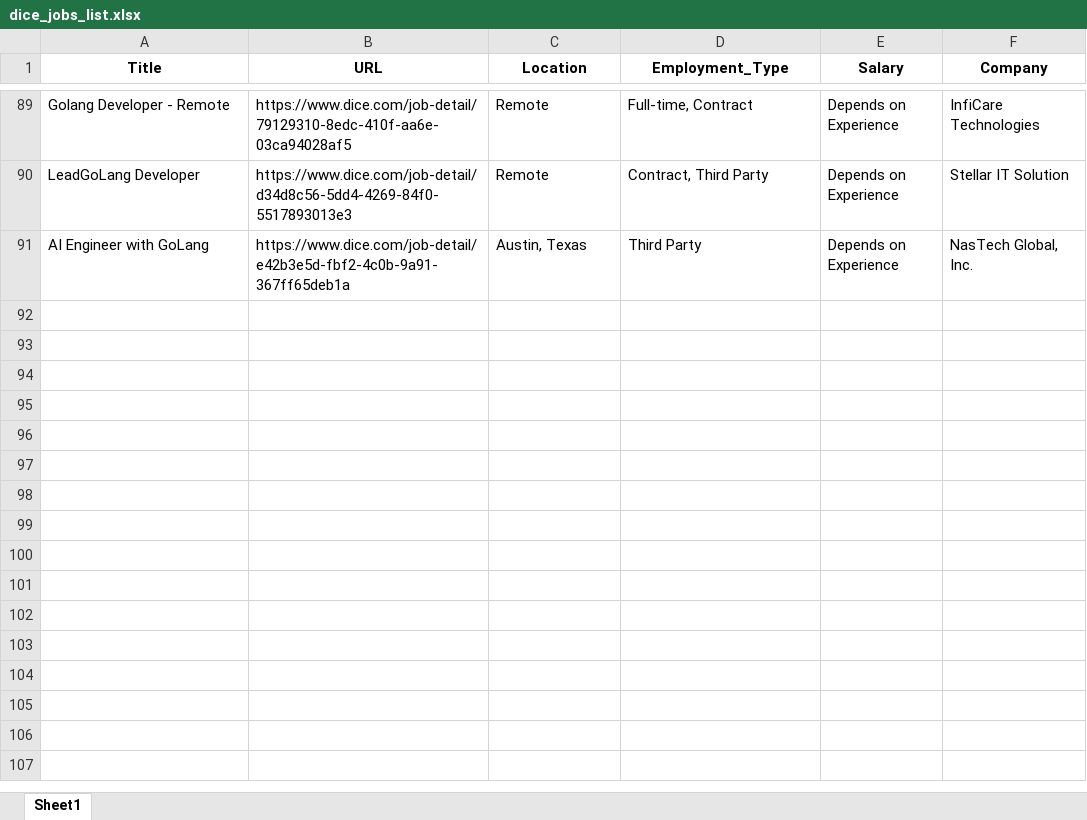
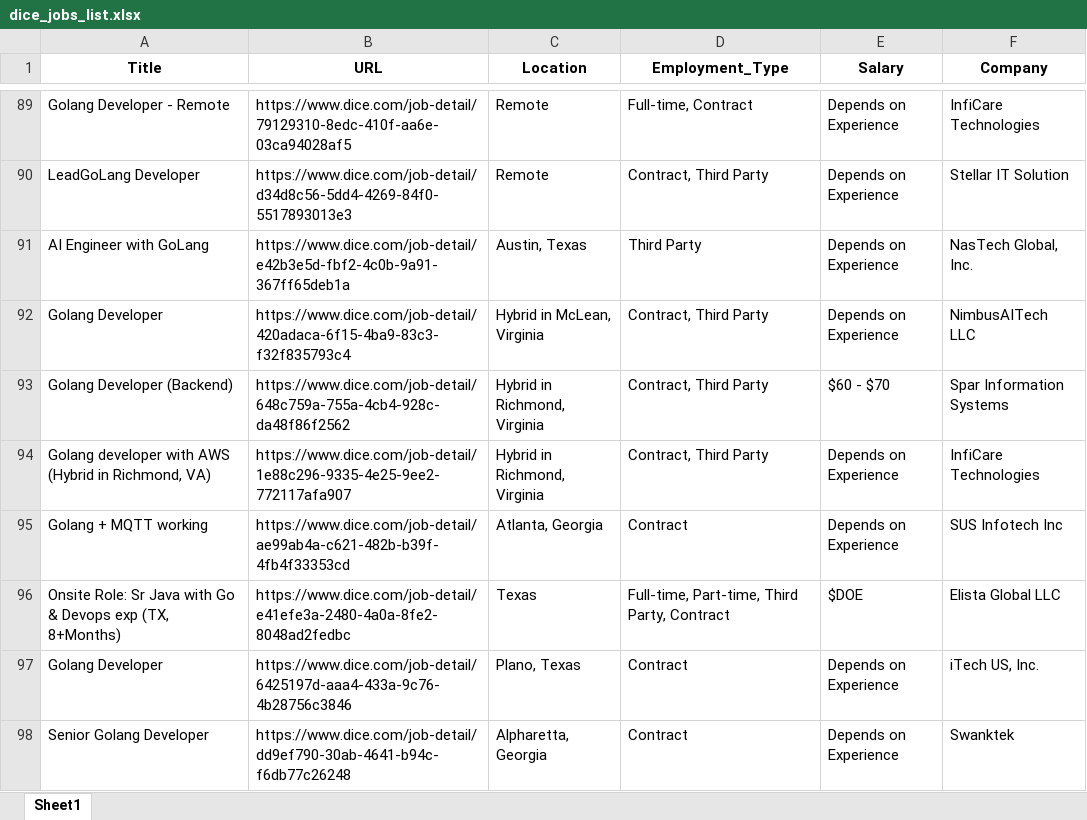
Before and after one commit to Kolla1997/Auto_Job_Links, an Excel workbook: dice_jobs_list.xlsx, sheet Sheet1, drawn as a sheet; only a part is shown, gaps mark what is left out; values as stored, in another font and other column widths than the file's, no borders; the diff names each change by its address in the sheet, - before the commit and + after, or states it on an @@ line.

```diff
--- a/dice_jobs_list.xlsx (sheet Sheet1)
+++ b/dice_jobs_list.xlsx (sheet Sheet1)
+row 92: Golang Developer | https://www.dice.com/job-detail/420adaca-6f15-4ba9-83c3-f32f835793c4 | Hybrid in McLean, Virginia | Contract, Third Party | Depends on Experience | NimbusAITech LLC
+row 93: Golang Developer (Backend) | https://www.dice.com/job-detail/648c759a-755a-4cb4-928c-da48f86f2562 | Hybrid in Richmond, Virginia | Contract, Third Party | $60 - $70 | Spar Information Systems
+row 94: Golang developer with AWS (Hybrid in Richmond, VA) | https://www.dice.com/job-detail/1e88c296-9335-4e25-9ee2-772117afa907 | Hybrid in Richmond, Virginia | Contract, Third Party | Depends on Experience | InfiCare Technologies
+row 95: Golang + MQTT working | https://www.dice.com/job-detail/ae99ab4a-c621-482b-b39f-4fb4f33353cd | Atlanta, Georgia | Contract | Depends on Experience | SUS Infotech Inc
+row 96: Onsite Role: Sr Java with Go & Devops exp (TX, 8+Months) | https://www.dice.com/job-detail/e41efe3a-2480-4a0a-8fe2-8048ad2fedbc | Texas | Full-time, Part-time, Third Party, Contract | $DOE | Elista Global LLC
+row 97: Golang Developer | https://www.dice.com/job-detail/6425197d-aaa4-433a-9c76-4b28756c3846 | Plano, Texas | Contract | Depends on Experience | iTech US, Inc.
+row 98: Senior Golang Developer | https://www.dice.com/job-detail/dd9ef790-30ab-4641-b94c-f6db77c26248 | Alpharetta, Georgia | Contract | Depends on Experience | Swanktek
```
